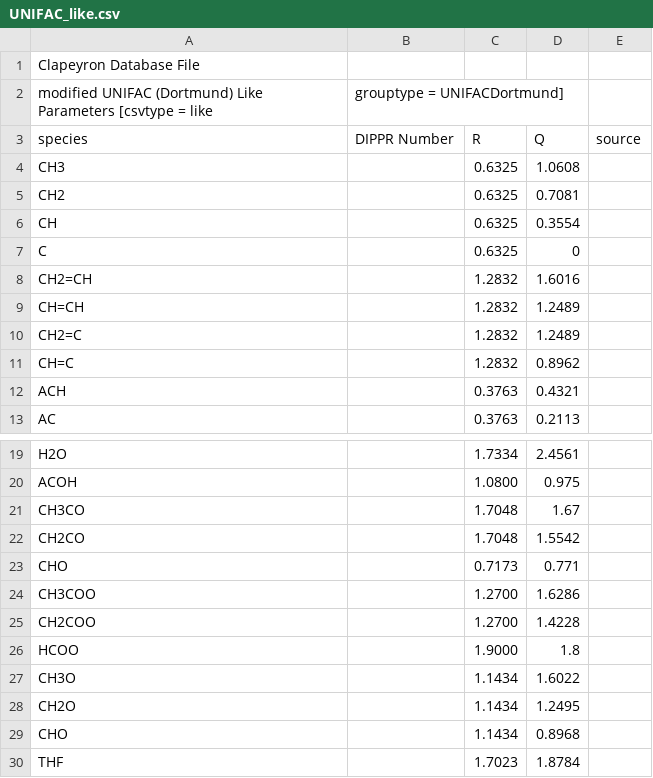
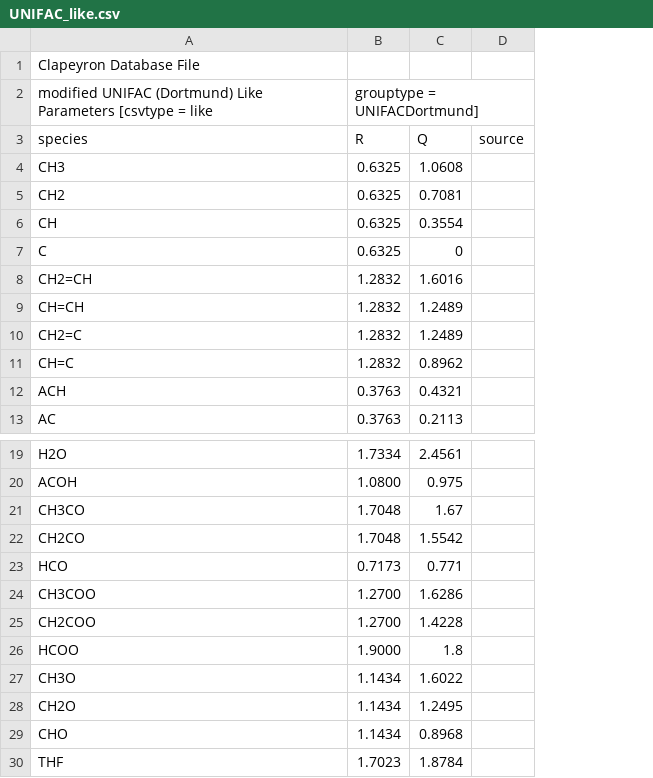
Before and after one commit to ClapeyronThermo/Clapeyron.jl, a CSV file: database/Activity/UNIFAC/UNIFAC_like.csv, drawn as a sheet; only a part is shown, gaps mark what is left out; removed rows and columns are numbered as before the commit, all else as after; the diff names each change by its address in the sheet, - before the commit and + after, or states it on an @@ line.

```diff
--- a/database/Activity/UNIFAC/UNIFAC_like.csv
+++ b/database/Activity/UNIFAC/UNIFAC_like.csv
-column B, rows 2-3: grouptype = UNIFACDortmund] | DIPPR Number
-B2: (empty)
+B2: grouptype = UNIFACDortmund]
-A23: CHO
+A23: HCO
```
Also changed, not shown: database/Activity/UNIFAC/PSRK/PSRK_like.csv, database/Activity/UNIFAC/PSRK/PSRK_unlike.csv, 7 other files.
